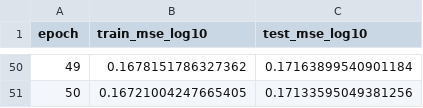
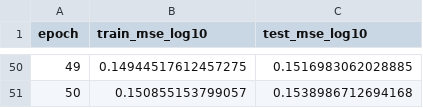
Before and after one commit to KellyLiao1023/Whole-model, a CSV file: MS2_Data_PyTorch/weights/weights_CorePromoter_clean_history.csv, drawn as a sheet; only a part is shown, gaps mark what is left out; the diff covers the shown part only.

Commit message:
weight pt file update - the pt file in this commit will be updated whenever u run the Model_CorePromoter_clean.ipynb

```diff
--- a/MS2_Data_PyTorch/weights/weights_CorePromoter_clean_history.csv
+++ b/MS2_Data_PyTorch/weights/weights_CorePromoter_clean_history.csv
@@ -50,2 +50,2 @@ epoch,train_mse_log10,test_mse_log10
-49,0.1678151786327362,0.17163899540901184
-50,0.16721004247665405,0.17133595049381256
+49,0.14944517612457275,0.1516983062028885
+50,0.150855153799057,0.1538986712694168
```
Also changed, not shown: 96 edited cells elsewhere in this file, 2 other files.
